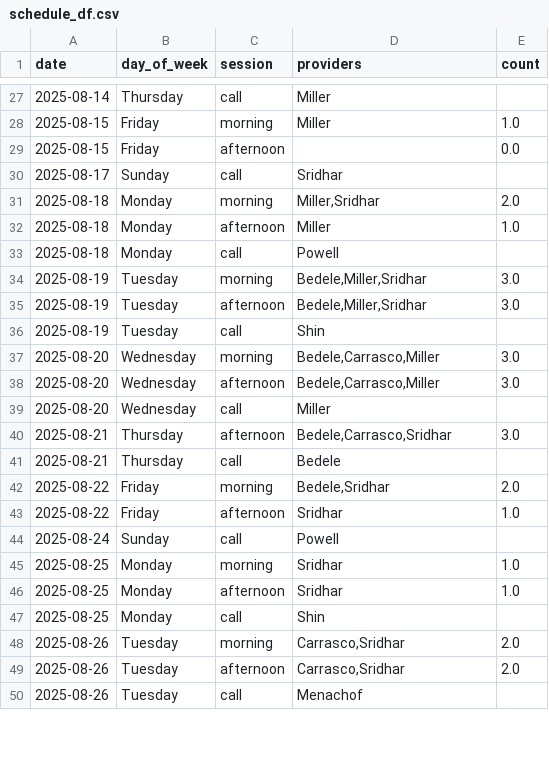
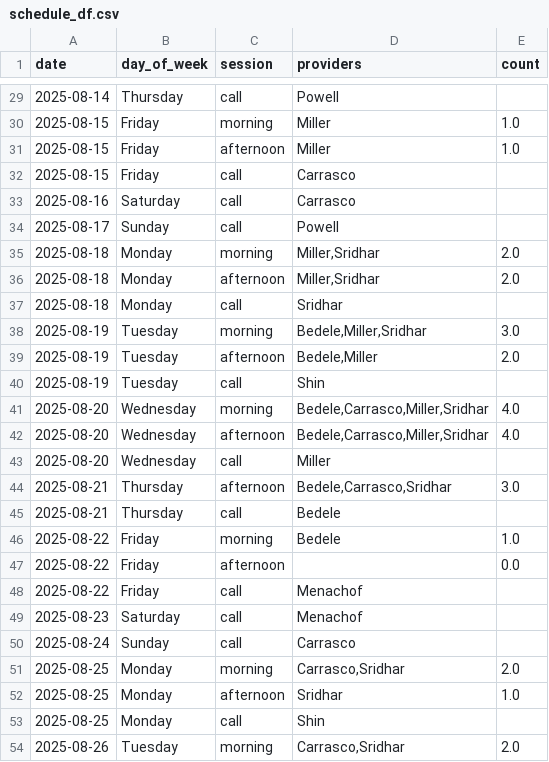
Before and after one commit to xavier-orcutt/chinle-primarycare-scheduler, a CSV file: output/august/pediatrics/schedule_df.csv, drawn as a sheet; only a part is shown, gaps mark what is left out; the shorter side is filled out with more unchanged rows; the diff covers the shown part only.

```diff
--- a/output/august/pediatrics/schedule_df.csv
+++ b/output/august/pediatrics/schedule_df.csv
@@ -27,13 +29,15 @@ date,day_of_week,session,providers,count
-2025-08-14,Thursday,call,Miller,
+2025-08-14,Thursday,call,Powell,
 2025-08-15,Friday,morning,Miller,1.0
-2025-08-15,Friday,afternoon,,0.0
-2025-08-17,Sunday,call,Sridhar,
+2025-08-15,Friday,afternoon,Miller,1.0
+2025-08-15,Friday,call,Carrasco,
+2025-08-16,Saturday,call,Carrasco,
+2025-08-17,Sunday,call,Powell,
 2025-08-18,Monday,morning,"Miller,Sridhar",2.0
-2025-08-18,Monday,afternoon,Miller,1.0
-2025-08-18,Monday,call,Powell,
+2025-08-18,Monday,afternoon,"Miller,Sridhar",2.0
+2025-08-18,Monday,call,Sridhar,
 2025-08-19,Tuesday,morning,"Bedele,Miller,Sridhar",3.0
-2025-08-19,Tuesday,afternoon,"Bedele,Miller,Sridhar",3.0
+2025-08-19,Tuesday,afternoon,"Bedele,Miller",2.0
 2025-08-19,Tuesday,call,Shin,
-2025-08-20,Wednesday,morning,"Bedele,Carrasco,Miller",3.0
-2025-08-20,Wednesday,afternoon,"Bedele,Carrasco,Miller",3.0
+2025-08-20,Wednesday,morning,"Bedele,Carrasco,Miller,Sridhar",4.0
+2025-08-20,Wednesday,afternoon,"Bedele,Carrasco,Miller,Sridhar",4.0
 2025-08-20,Wednesday,call,Miller,
@@ -41,6 +45,8 @@ date,day_of_week,session,providers,count
 2025-08-21,Thursday,call,Bedele,
-2025-08-22,Friday,morning,"Bedele,Sridhar",2.0
-2025-08-22,Friday,afternoon,Sridhar,1.0
-2025-08-24,Sunday,call,Powell,
-2025-08-25,Monday,morning,Sridhar,1.0
+2025-08-22,Friday,morning,Bedele,1.0
+2025-08-22,Friday,afternoon,,0.0
+2025-08-22,Friday,call,Menachof,
+2025-08-23,Saturday,call,Menachof,
+2025-08-24,Sunday,call,Carrasco,
+2025-08-25,Monday,morning,"Carrasco,Sridhar",2.0
 2025-08-25,Monday,afternoon,Sridhar,1.0
```
Also changed, not shown: 4 added rows and 28 edited cells elsewhere in this file, output/august/family_practice/schedule_df.csv, output/august/internal_medicine/schedule_df.csv, 7 other files.
